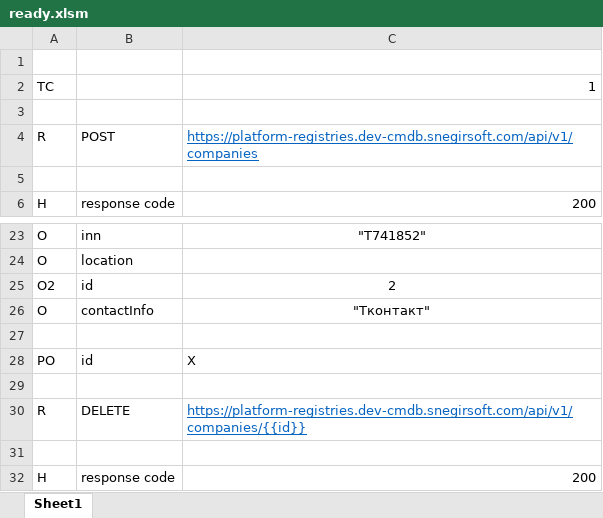
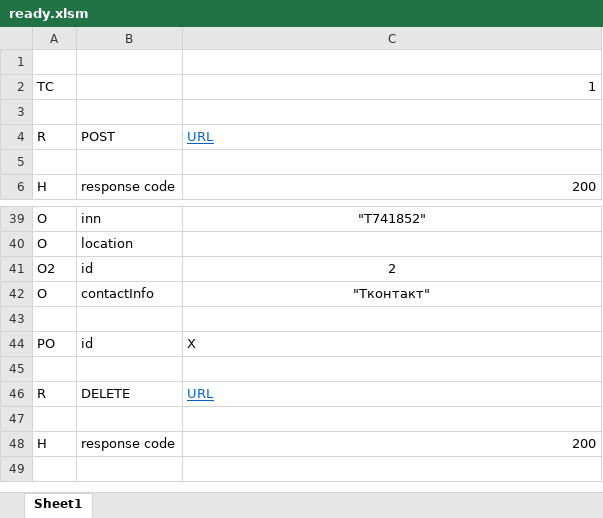
Before and after one commit to mikhail-kursk/Api-testing-with-postman-and-excel, an Excel workbook: ready.xlsm, sheet Sheet1, drawn as a sheet; only a part is shown, gaps mark what is left out; values as stored, in another font and other column widths than the file's, no borders; addresses are those after the commit; the diff covers the shown part only; the diff names each change by its address in the sheet, - before the commit and + after, or states it on an @@ line.

```diff
--- a/ready.xlsm (sheet Sheet1)
+++ b/ready.xlsm (sheet Sheet1)
-C4: https://platform-registries.dev-cmdb.snegirsoft.com/api/v1/companies
+C4: URL
-C46: https://platform-registries.dev-cmdb.snegirsoft.com/api/v1/companies/{{id}}
+C46: URL
```
Also changed, not shown: 18 added rows, 2 removed rows and 5 edited cells elsewhere in this sheet.
